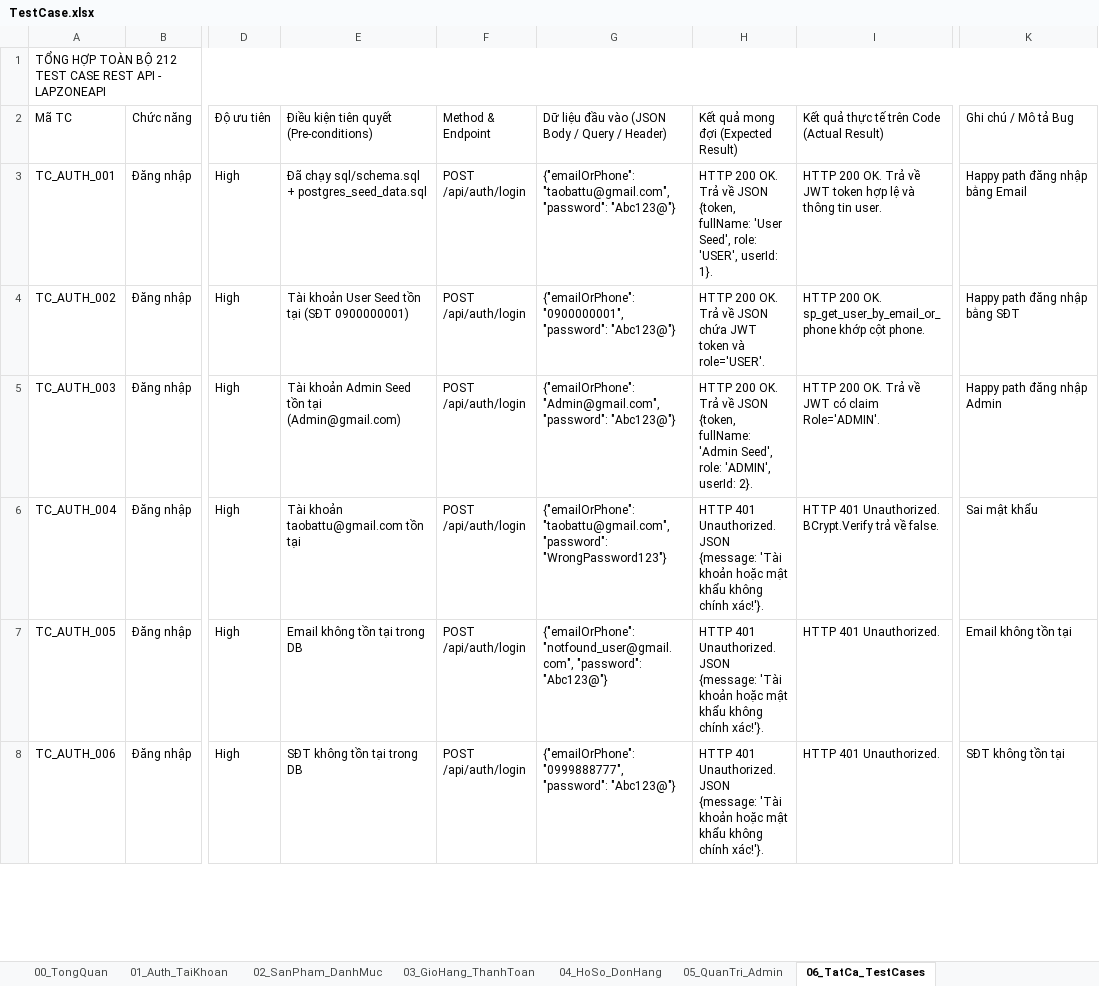
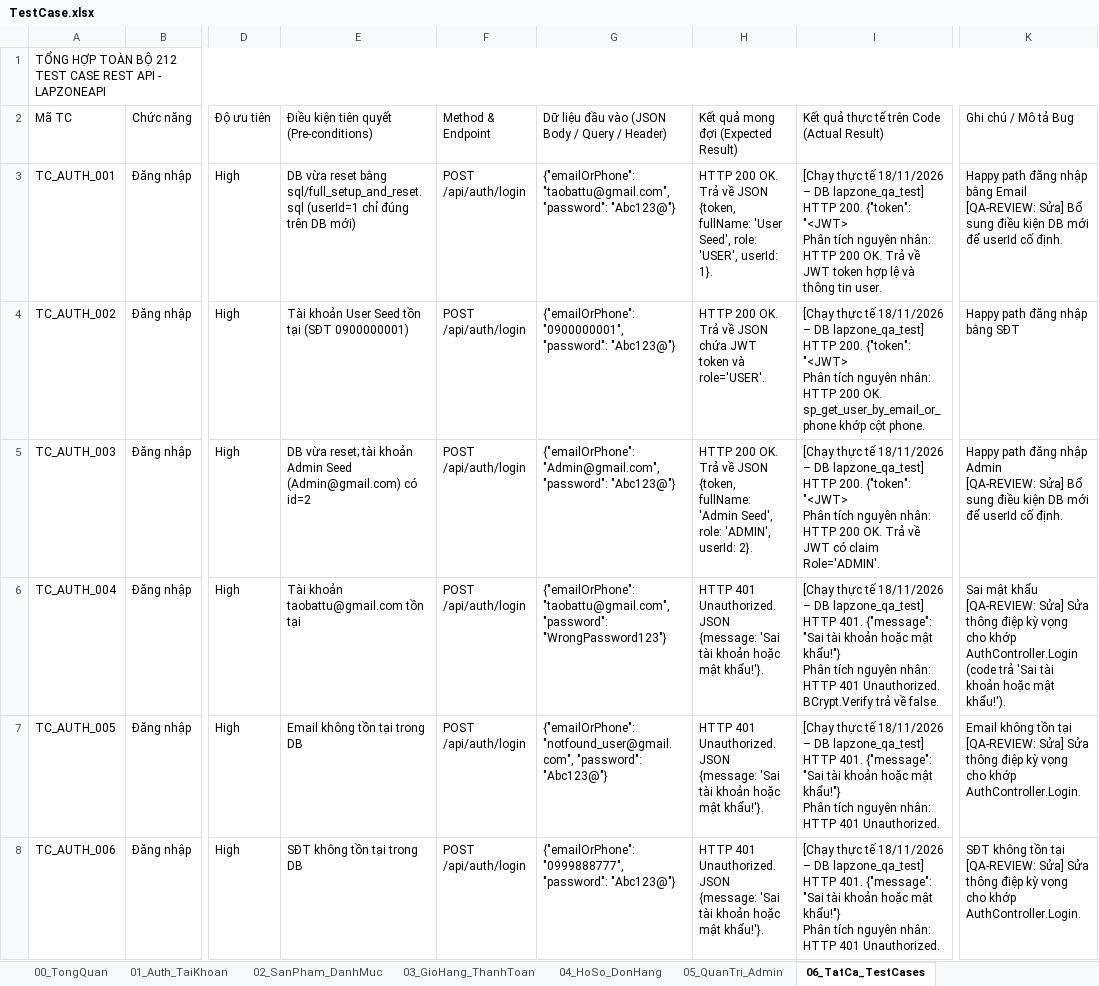
Before and after one commit to kiemthuphanmem-nhom2/LapZone, an Excel workbook: TestCase.xlsx, sheet 06_TatCa_TestCases, drawn as a sheet; only a part is shown, gaps mark what is left out; values as stored, in another font and other column widths than the file's, no cell formats; ↵ is a line break in a cell; the diff covers the shown part only; the diff names each change by its address in the sheet, - before the commit and + after, or states it on an @@ line.

Commit message:
Sync TestCase.xlsx with verified results and regenerate Postman collections
- Correct expected/actual results against real API + PostgreSQL run (237 TCs:
  137 PASS, 95 FAIL, 5 undetermined requirement gaps); add 25 new TCs
- Regenerate all Postman collections from TestCase.xlsx: assertions follow
  Expected results, per-module setup folders, no hard-coded IDs
- Verified with Newman on a freshly reset DB: 237/237 TCs match Excel status

```diff
--- a/TestCase.xlsx (sheet 06_TatCa_TestCases)
+++ b/TestCase.xlsx (sheet 06_TatCa_TestCases)
-E3: Đã chạy sql/schema.sql + postgres_seed_data.sql
+E3: DB vừa reset bằng sql/full_setup_and_reset.sql (userId=1 chỉ đúng trên DB mới)
-I3: HTTP 200…
+I3: [Chạy thực tế 18/11/2026 – DB lapzone_qa_test] HTTP 200. {"token": "<JWT> ↵ Phân tích nguyên nhân: HTTP 200…
-K3 (Ghi chú / Mô tả Bug): …bằng Email
+K3 (Ghi chú / Mô tả Bug): …bằng Email ↵ [QA-REVIEW: Sửa] Bổ sung điều kiện DB mới để userId cố định.
-I4: HTTP 200…
+I4: [Chạy thực tế 18/11/2026 – DB lapzone_qa_test] HTTP 200. {"token": "<JWT> ↵ Phân tích nguyên nhân: HTTP 200…
-E5: Tài khoản Admin Seed tồn tại (Admin@gmail.com)
+E5: DB vừa reset; tài khoản Admin Seed (Admin@gmail.com) có id=2
-I5: HTTP 200…
+I5: [Chạy thực tế 18/11/2026 – DB lapzone_qa_test] HTTP 200. {"token": "<JWT> ↵ Phân tích nguyên nhân: HTTP 200…
-K5 (Ghi chú / Mô tả Bug): …nhập Admin
+K5 (Ghi chú / Mô tả Bug): …nhập Admin ↵ [QA-REVIEW: Sửa] Bổ sung điều kiện DB mới để userId cố định.
-H6:H8: …JSON {message: 'Tài khoản hoặc mật khẩu không chính xác!'}.
+H6:H8: …JSON {message: 'Sai tài khoản hoặc mật khẩu!'}.
-I6: HTTP 401…
+I6: [Chạy thực tế 18/11/2026 – DB lapzone_qa_test] HTTP 401. {"message": "Sai tài khoản hoặc mật khẩu!"} ↵ Phân tích nguyên nhân: HTTP 401…
-K6 (Ghi chú / Mô tả Bug): …mật khẩu
+K6 (Ghi chú / Mô tả Bug): …mật khẩu ↵ [QA-REVIEW: Sửa] Sửa thông điệp kỳ vọng cho khớp AuthController.Login (code trả 'Sai tài khoản hoặc mật khẩu!').
-I7:I8: HTTP 401…
+I7:I8: [Chạy thực tế 18/11/2026 – DB lapzone_qa_test] HTTP 401. {"message": "Sai tài khoản hoặc mật khẩu!"} ↵ Phân tích nguyên nhân: HTTP 401…
-K7 (Ghi chú / Mô tả Bug): …tồn tại
+K7 (Ghi chú / Mô tả Bug): …tồn tại ↵ [QA-REVIEW: Sửa] Sửa thông điệp kỳ vọng cho khớp AuthController.Login.
-K8 (Ghi chú / Mô tả Bug): …tồn tại
+K8 (Ghi chú / Mô tả Bug): …tồn tại ↵ [QA-REVIEW: Sửa] Sửa thông điệp kỳ vọng cho khớp AuthController.Login.
```
Also changed, not shown: 25 added rows and 306 edited cells elsewhere in this sheet, sheet 05_QuanTri_Admin, sheet 01_Auth_TaiKhoan, sheet 03_GioHang_ThanhToan, sheet 02_SanPham_DanhMuc, sheet 04_HoSo_DonHang, sheet 00_TongQuan, cell formats, 7 other files.
